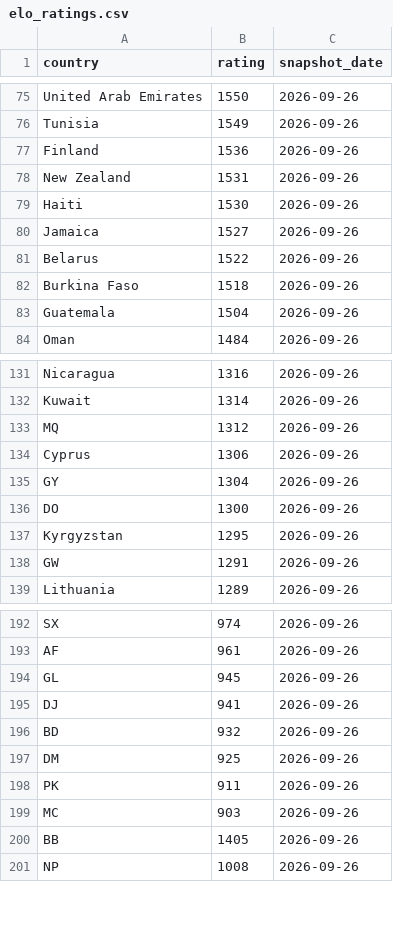
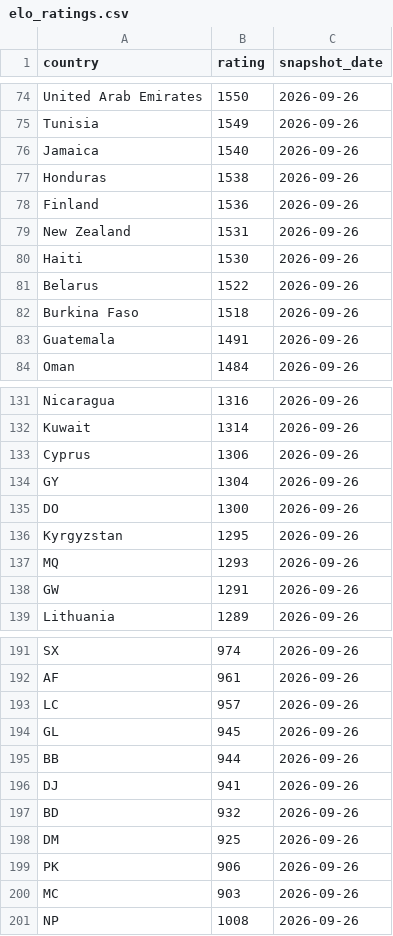
Before and after one commit to OfekDr1/FIFA-Analyst, a CSV file: scripts/elo_ratings.csv, drawn as a sheet; only a part is shown, gaps mark what is left out; the diff covers the shown part only.

```diff
--- a/scripts/elo_ratings.csv
+++ b/scripts/elo_ratings.csv
@@ -76,2 +75,4 @@ United Arab Emirates,1550,2026-09-26
 Tunisia,1549,2026-09-26
+Jamaica,1540,2026-09-26
+Honduras,1538,2026-09-26
 Finland,1536,2026-09-26
@@ -79,6 +80,5 @@ New Zealand,1531,2026-09-26
 Haiti,1530,2026-09-26
-Jamaica,1527,2026-09-26
 Belarus,1522,2026-09-26
 Burkina Faso,1518,2026-09-26
-Guatemala,1504,2026-09-26
+Guatemala,1491,2026-09-26
 Oman,1484,2026-09-26
@@ -132,3 +132,2 @@ Nicaragua,1316,2026-09-26
 Kuwait,1314,2026-09-26
-MQ,1312,2026-09-26
 Cyprus,1306,2026-09-26
@@ -137,2 +136,3 @@ DO,1300,2026-09-26
 Kyrgyzstan,1295,2026-09-26
+MQ,1293,2026-09-26
 GW,1291,2026-09-26
@@ -193,3 +192,5 @@ SX,974,2026-09-26
 AF,961,2026-09-26
+LC,957,2026-09-26
 GL,945,2026-09-26
+BB,944,2026-09-26
 DJ,941,2026-09-26
@@ -197,5 +198,4 @@ BD,932,2026-09-26
 DM,925,2026-09-26
-PK,911,2026-09-26
+PK,906,2026-09-26
 MC,903,2026-09-26
-BB,1405,2026-09-26
 NP,1008,2026-09-26
```
Also changed, not shown: 3 added rows, 5 removed rows, 1 moved row and 1 edited cell elsewhere in this file, 2 other files.
